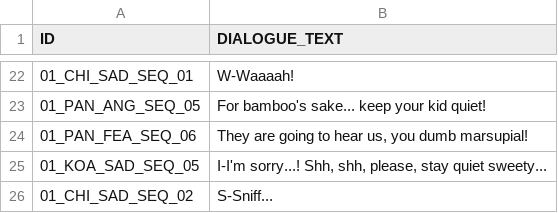
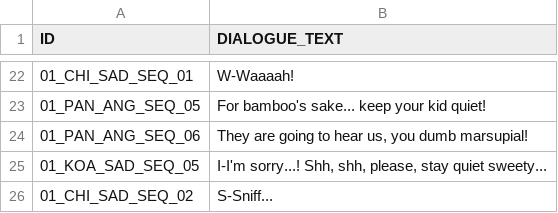
Before and after one commit to llorensri/Marmelade, a CSV file: Game/Assets/Resources/CSVDay1.csv, drawn as a sheet; only a part is shown, gaps mark what is left out.

```diff
--- a/Game/Assets/Resources/CSVDay1.csv
+++ b/Game/Assets/Resources/CSVDay1.csv
@@ -23,3 +23,3 @@ ID	DIALOGUE_TEXT
 01_PAN_ANG_SEQ_05	For bamboo's sake... keep your kid quiet!
-01_PAN_FEA_SEQ_06	They are going to hear us, you dumb marsupial!
+01_PAN_ANG_SEQ_06	They are going to hear us, you dumb marsupial!
 01_KOA_SAD_SEQ_05	I-I'm sorry...! Shh, shh, please, stay quiet sweety...
```
Also changed, not shown: 5 other files.
